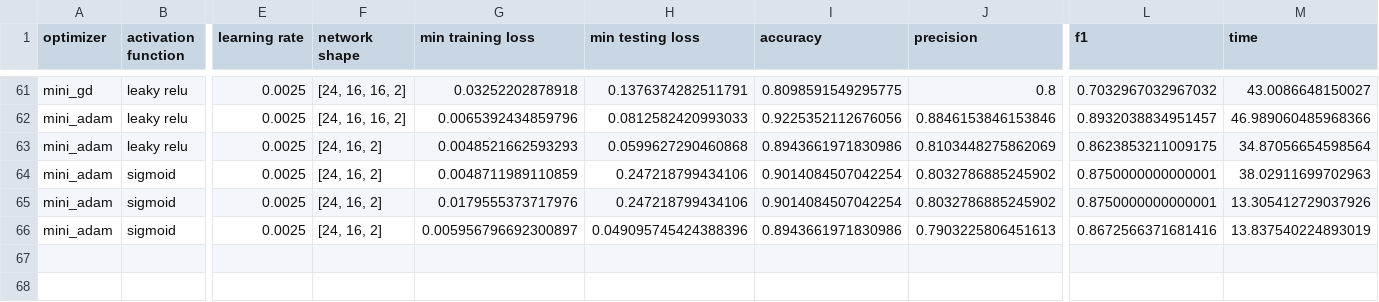
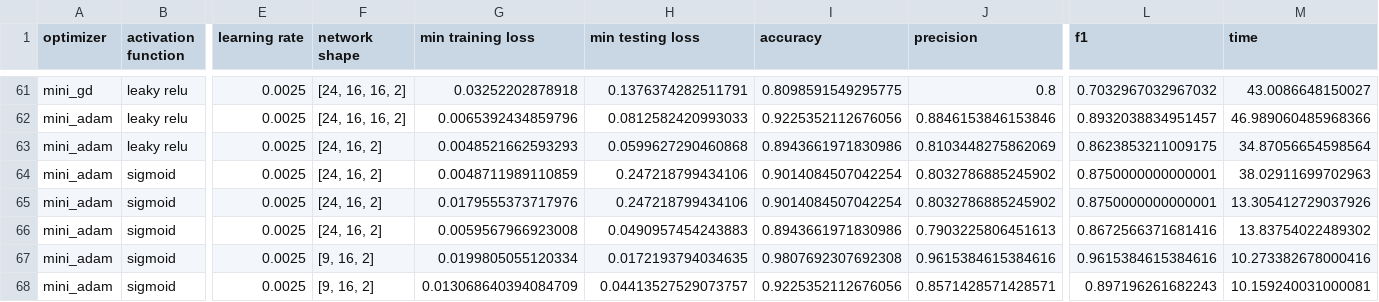
Before and after one commit to tmouche/multylayerPerceptron, a CSV file: results/history.csv, drawn as a sheet; only a part is shown, gaps mark what is left out; rows hold the shown columns only; the diff names each change by its address in the sheet, - before the commit and + after, or states it on an @@ line.

```diff
--- a/results/history.csv
+++ b/results/history.csv
-G66 (min training loss): 0.005956796692300897
+G66 (min training loss): 0.0059567966923008
-H66 (min testing loss): 0.049095745424388396
+H66 (min testing loss): 0.0490957454243883
-M66 (time): 13.837540224893019
+M66 (time): 13.83754022489302
+row 67: mini_adam | sigmoid | 0.0025 | [9, 16, 2] | 0.0199805055120334 | 0.0172193794034635 | 0.9807692307692308 | 0.9615384615384616 | 0.9615384615384616 | 10.273382678000416
+row 68: mini_adam | sigmoid | 0.0025 | [9, 16, 2] | 0.013068640394084709 | 0.04413527529073757 | 0.9225352112676056 | 0.8571428571428571 | 0.897196261682243 | 10.159240031000081
```
Also changed, not shown: datasets/test_dataset.csv, datasets/train_dataset.csv, 22 other files.
